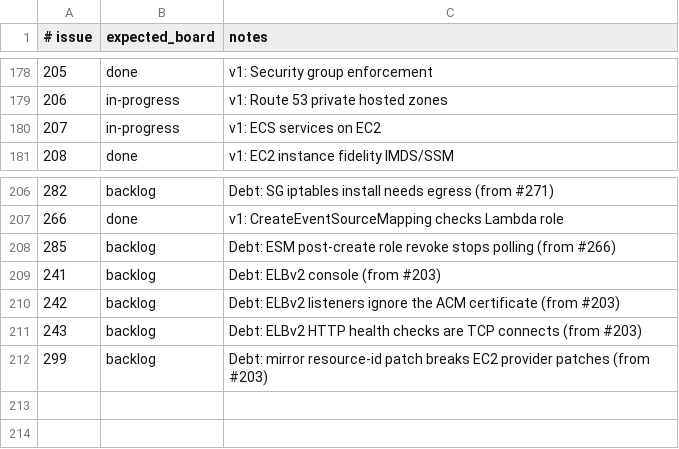
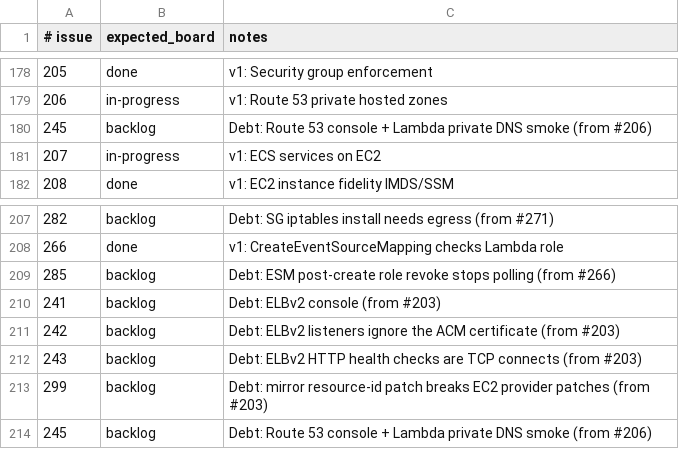
Before and after one commit to kgz/stackwrangler, a TSV file: bin/board-tracker.tsv, drawn as a sheet; only a part is shown, gaps mark what is left out.

Commit message:
Resolve private Route 53 zones from associated VPC workloads.

```diff
--- a/bin/board-tracker.tsv
+++ b/bin/board-tracker.tsv
@@ -179,2 +179,3 @@
 206	in-progress	v1: Route 53 private hosted zones
+245	backlog	Debt: Route 53 console + Lambda private DNS smoke (from #206)
 207	in-progress	v1: ECS services on EC2
@@ -212 +213,2 @@
 299	backlog	Debt: mirror resource-id patch breaks EC2 provider patches (from #203)
+245	backlog	Debt: Route 53 console + Lambda private DNS smoke (from #206)
```
Also changed, not shown: 11 other files.
